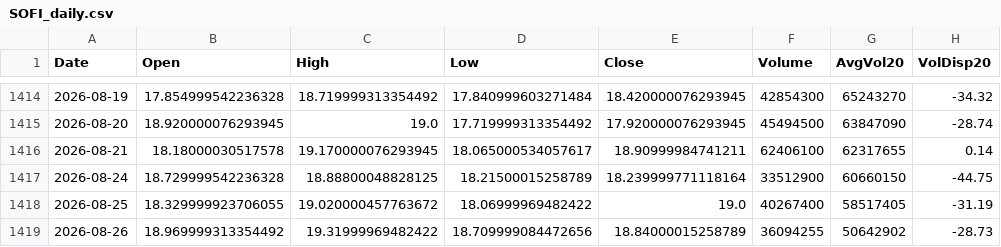
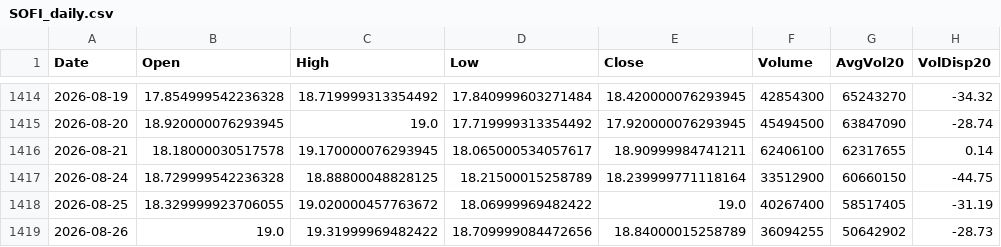
Before and after one commit to Junwoo-Genius/market-snapshot, a CSV file: public/csv/SOFI_daily.csv, drawn as a sheet; only a part is shown, gaps mark what is left out; the diff names each change by its address in the sheet, - before the commit and + after, or states it on an @@ line.

```diff
--- a/public/csv/SOFI_daily.csv
+++ b/public/csv/SOFI_daily.csv
-B1419 (Open): 18.969999313354492
+B1419 (Open): 19.0
```
Also changed, not shown: public/csv/META_daily.csv, public/csv/NBIS_daily.csv, 18 other files.
